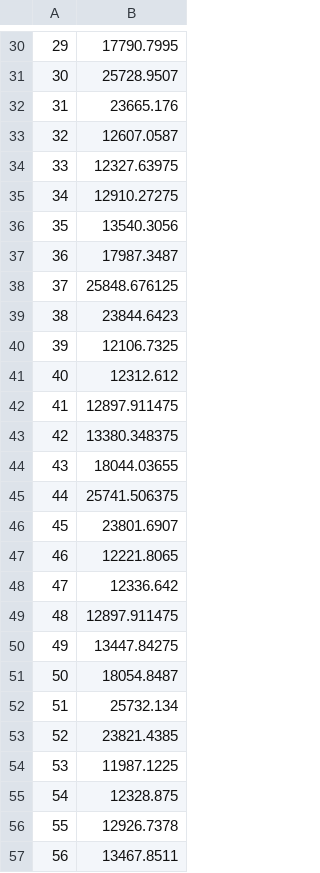
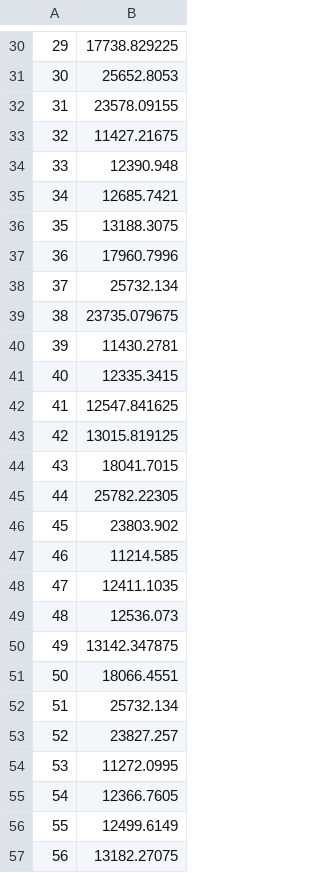
Before and after one commit to giocoal/restaurant-revenue-loss-COVID-retrospective-analysis, a CSV file: Dati ristoranti/previsioni_RF_future.csv, drawn as a sheet; only a part is shown, gaps mark what is left out; the diff covers the shown part only.

```diff
--- a/Dati ristoranti/previsioni_RF_future.csv
+++ b/Dati ristoranti/previsioni_RF_future.csv
@@ -30,28 +30,28 @@
-"29",17790.7995
-"30",25728.9507
-"31",23665.176
-"32",12607.0587
-"33",12327.63975
-"34",12910.27275
-"35",13540.3056
-"36",17987.3487
-"37",25848.676125
-"38",23844.6423
-"39",12106.7325
-"40",12312.612
-"41",12897.911475
-"42",13380.348375
-"43",18044.03655
-"44",25741.506375
-"45",23801.6907
-"46",12221.8065
-"47",12336.642
-"48",12897.911475
-"49",13447.84275
-"50",18054.8487
+"29",17738.829225
+"30",25652.8053
+"31",23578.09155
+"32",11427.21675
+"33",12390.948
+"34",12685.7421
+"35",13188.3075
+"36",17960.7996
+"37",25732.134
+"38",23735.079675
+"39",11430.2781
+"40",12335.3415
+"41",12547.841625
+"42",13015.819125
+"43",18041.7015
+"44",25782.22305
+"45",23803.902
+"46",11214.585
+"47",12411.1035
+"48",12536.073
+"49",13142.347875
+"50",18066.4551
 "51",25732.134
-"52",23821.4385
-"53",11987.1225
-"54",12328.875
-"55",12926.7378
-"56",13467.8511
+"52",23827.257
+"53",11272.0995
+"54",12366.7605
+"55",12499.6149
+"56",13182.27075
```
Also changed, not shown: 32 edited cells elsewhere in this file, 2 other files.
